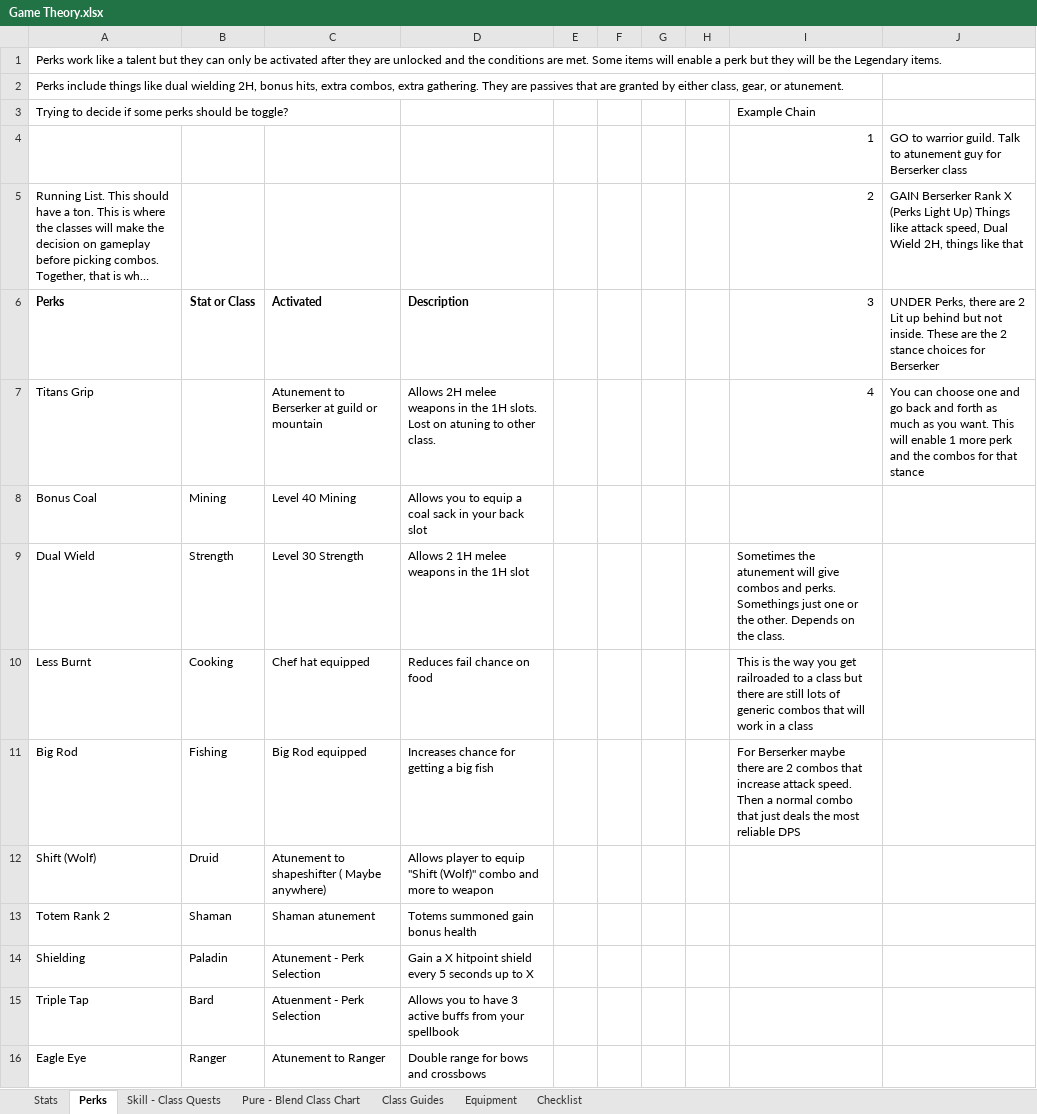
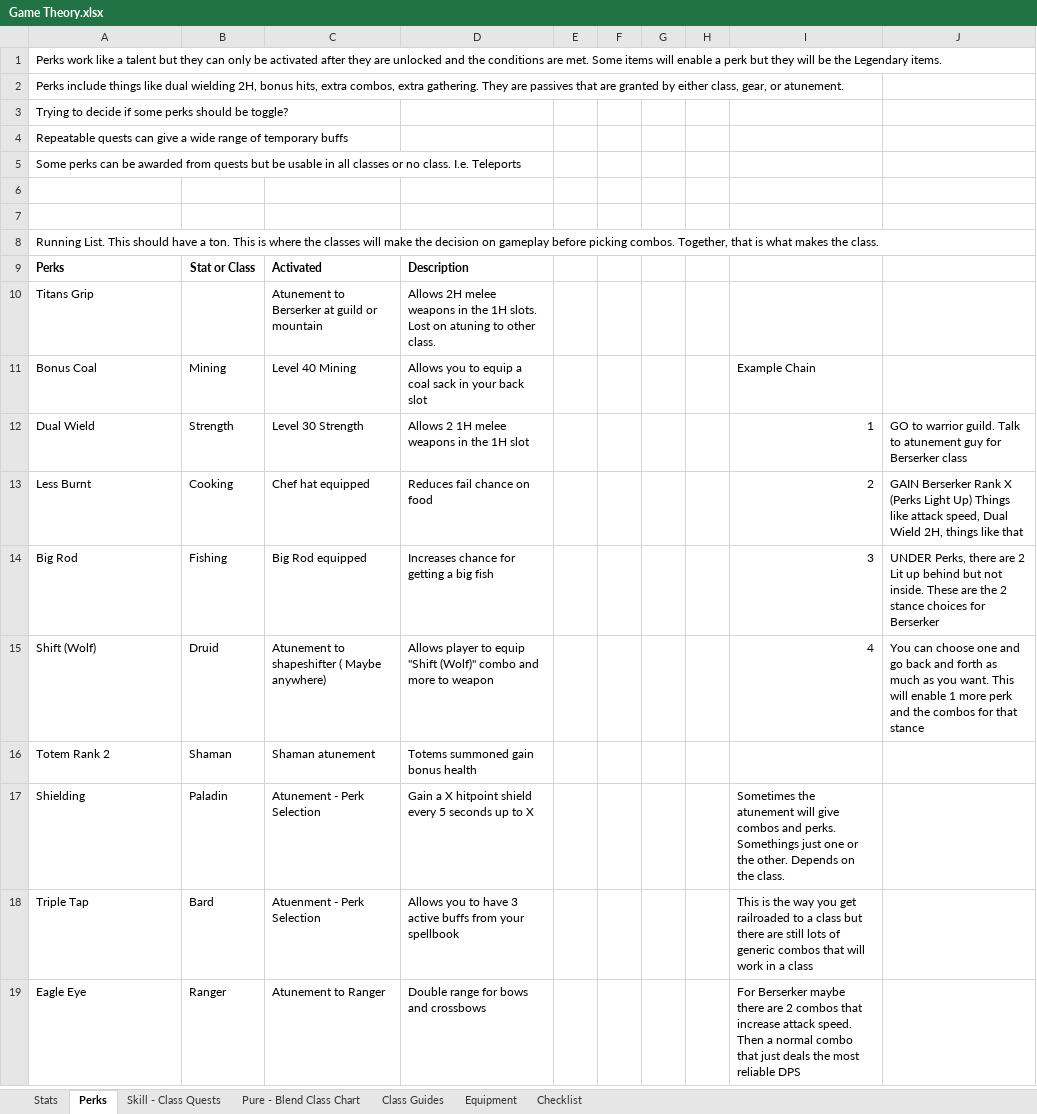
Before and after one commit to TwiceBorn2012/Public-Projects, an Excel workbook: Game Theory.xlsx, sheet Perks, drawn as a sheet; long unchanged cells end in …; values as stored, in another font and other column widths than the file's, no borders; addresses are those after the commit; the diff names each change by its address in the sheet, - before the commit and + after, or states it on an @@ line.

Commit message:
Update Game Theory.xlsx

```diff
--- a/Game Theory.xlsx (sheet Perks)
+++ b/Game Theory.xlsx (sheet Perks)
-I3: Example Chain
+I3: (empty)
+row 4: Repeatable quests can give a wide range of temporary buffs
+row 5: Some perks can be awarded from quests but be usable in all classes or no class. I.e. Teleports
-row 6:  |  |  |  |  |  |  |  | 1 | GO to warrior guild. Talk to atunement guy for Berserker class
+row 6: (empty)
+row 7: (empty)
-I8: 2
+I8: (empty)
-J8: GAIN Berserker Rank X (Perks Light Up) Things like attack speed, Dual Wield 2H, things like that
+J8: (empty)
-I9: 3
+I9: (empty)
-J9: UNDER Perks, there are 2 Lit up behind but not inside. These are the 2 stance choices for Berserker
+J9: (empty)
-I10: 4
+I10: (empty)
-J10: You can choose one and go back and forth as much as you want. This will enable 1 more perk and the combos for that stance
+J10: (empty)
-I11: (empty)
+I11: Example Chain
-I12: Sometimes the atunement will give combos and perks. Somethings just one or the other. Depends on the class.
+I12: 1
-J12: (empty)
+J12: GO to warrior guild. Talk to atunement guy for Berserker class
-I13: This is the way you get railroaded to a class but there are still lots of generic combos that will work in a class
+I13: 2
-J13: (empty)
+J13: GAIN Berserker Rank X (Perks Light Up) Things like attack speed, Dual Wield 2H, things like that
-I14: For Berserker maybe there are 2 combos that increase attack speed. Then a normal combo that just deals the most reliable DPS
+I14: 3
-J14: (empty)
+J14: UNDER Perks, there are 2 Lit up behind but not inside. These are the 2 stance choices for Berserker
-I15: (empty)
+I15: 4
-J15: (empty)
+J15: You can choose one and go back and forth as much as you want. This will enable 1 more perk and the combos for that stance
-I17: (empty)
+I17: Sometimes the atunement will give combos and perks. Somethings just one or the other. Depends on the class.
-I18: (empty)
+I18: This is the way you get railroaded to a class but there are still lots of generic combos that will work in a class
-I19: (empty)
+I19: For Berserker maybe there are 2 combos that increase attack speed. Then a normal combo that just deals the most reliable DPS
```
Also changed, not shown: sheet Checklist, sheet Equipment, sheet Stats, sheet Pure - Blend Class Chart.
